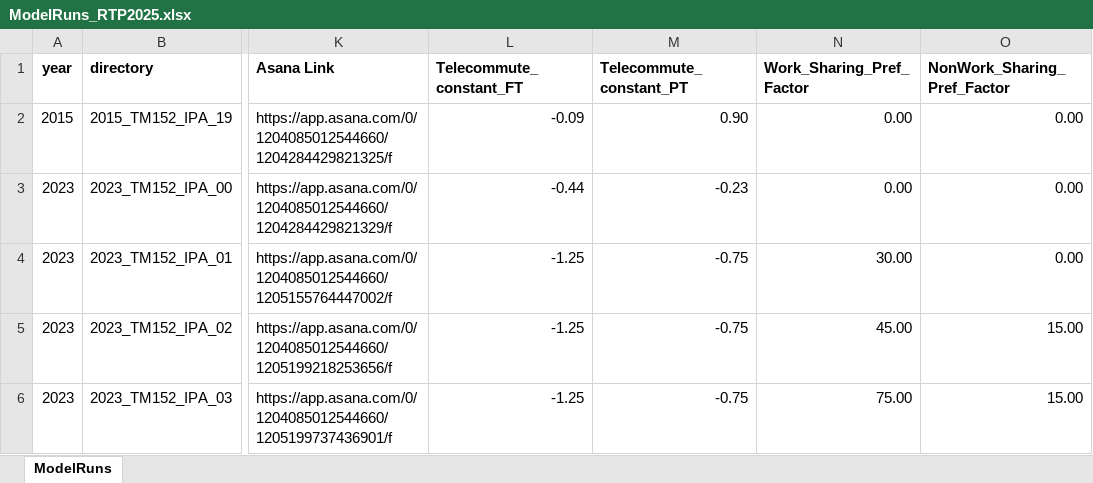
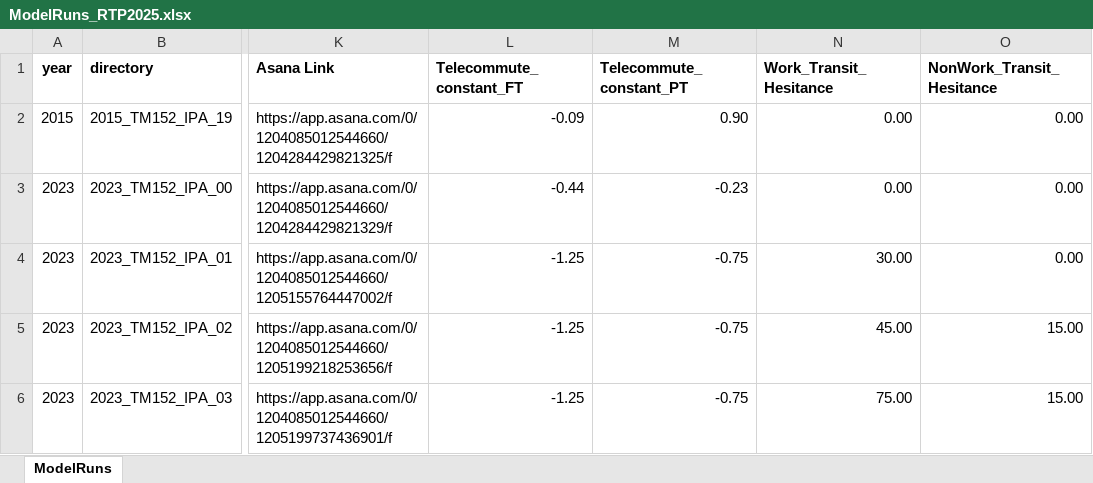
Before and after one commit to BayAreaMetro/travel-model-one, an Excel workbook: utilities/RTP/config_RTP2025/ModelRuns_RTP2025.xlsx, sheet ModelRuns, drawn as a sheet; only a part is shown, gaps mark what is left out; values as stored, in another font and other column widths than the file's, no borders; the diff names each change by its address in the sheet, - before the commit and + after, or states it on an @@ line.

Commit message:
Reframe "Sharing preferences adjustment" as "Transit Hesitance"
This is mostly renaming but it also included removing the application of these constants to TNC modes

```diff
--- a/utilities/RTP/config_RTP2025/ModelRuns_RTP2025.xlsx (sheet ModelRuns)
+++ b/utilities/RTP/config_RTP2025/ModelRuns_RTP2025.xlsx (sheet ModelRuns)
-N1: Work_Sharing_Pref_Factor
+N1: Work_Transit_Hesitance
-O1: NonWork_Sharing_Pref_Factor
+O1: NonWork_Transit_Hesitance
```
Also changed, not shown: 10 other files.
